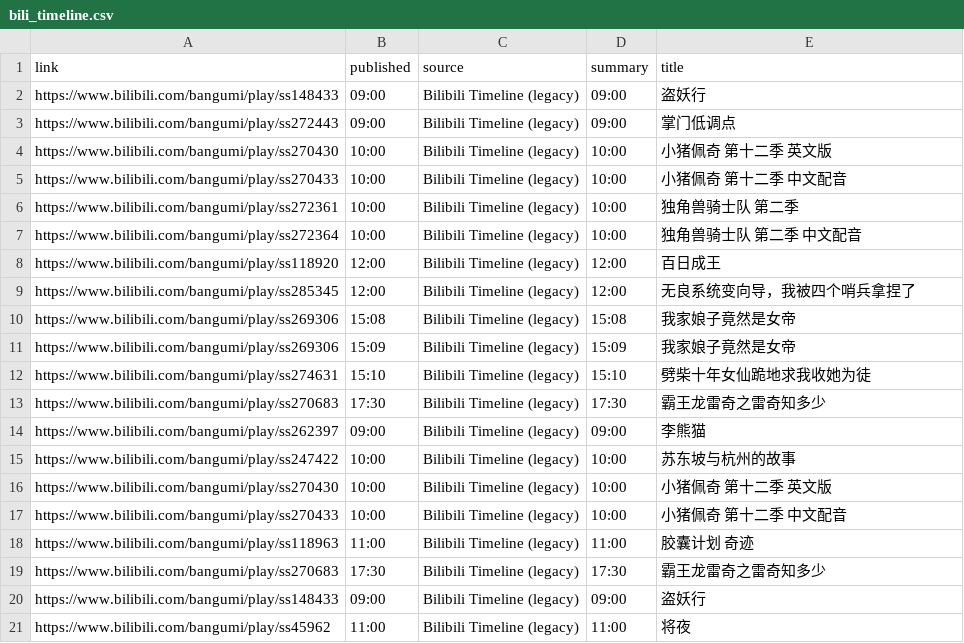
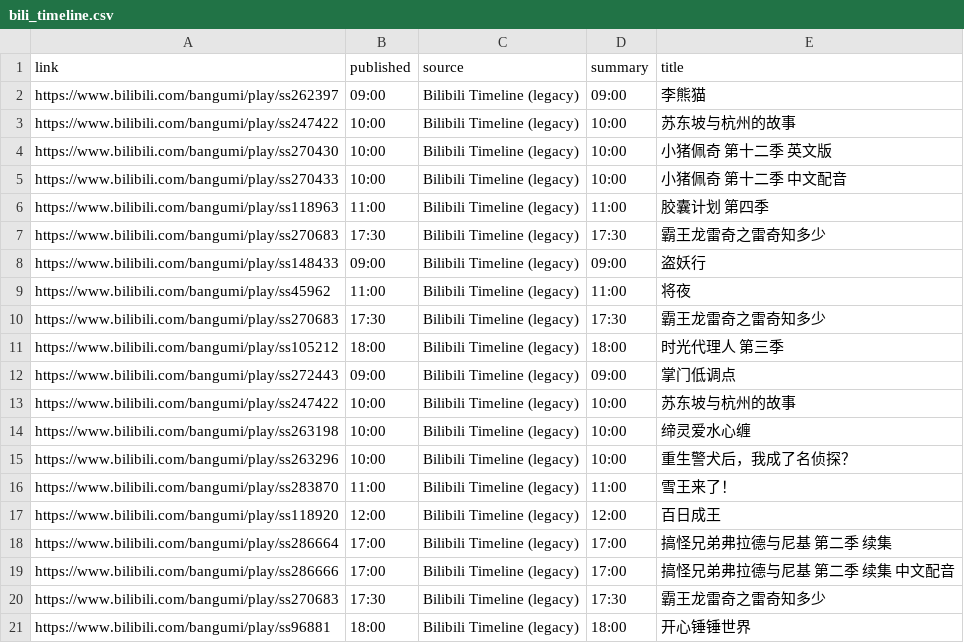
Before and after one commit to BennetttChen/Python-crawl, a CSV file: output/bili_timeline.csv, drawn as a sheet.

```diff
--- a/output/bili_timeline.csv
+++ b/output/bili_timeline.csv
@@ -1,14 +1,2 @@
 link,published,source,summary,title
-https://www.bilibili.com/bangumi/play/ss148433,09:00,Bilibili Timeline (legacy),09:00,盗妖行
-https://www.bilibili.com/bangumi/play/ss272443,09:00,Bilibili Timeline (legacy),09:00,掌门低调点
-https://www.bilibili.com/bangumi/play/ss270430,10:00,Bilibili Timeline (legacy),10:00,小猪佩奇 第十二季 英文版
-https://www.bilibili.com/bangumi/play/ss270433,10:00,Bilibili Timeline (legacy),10:00,小猪佩奇 第十二季 中文配音
-https://www.bilibili.com/bangumi/play/ss272361,10:00,Bilibili Timeline (legacy),10:00,独角兽骑士队 第二季
-https://www.bilibili.com/bangumi/play/ss272364,10:00,Bilibili Timeline (legacy),10:00,独角兽骑士队 第二季 中文配音
-https://www.bilibili.com/bangumi/play/ss118920,12:00,Bilibili Timeline (legacy),12:00,百日成王
-https://www.bilibili.com/bangumi/play/ss285345,12:00,Bilibili Timeline (legacy),12:00,无良系统变向导，我被四个哨兵拿捏了
-https://www.bilibili.com/bangumi/play/ss269306,15:08,Bilibili Timeline (legacy),15:08,我家娘子竟然是女帝
-https://www.bilibili.com/bangumi/play/ss269306,15:09,Bilibili Timeline (legacy),15:09,我家娘子竟然是女帝
-https://www.bilibili.com/bangumi/play/ss274631,15:10,Bilibili Timeline (legacy),15:10,劈柴十年女仙跪地求我收她为徒
-https://www.bilibili.com/bangumi/play/ss270683,17:30,Bilibili Timeline (legacy),17:30,霸王龙雷奇之雷奇知多少
 https://www.bilibili.com/bangumi/play/ss262397,09:00,Bilibili Timeline (legacy),09:00,李熊猫
@@ -17,3 +5,3 @@ https://www.bilibili.com/bangumi/play/ss270430,10:00,Bilibili Timeline (legacy),
 https://www.bilibili.com/bangumi/play/ss270433,10:00,Bilibili Timeline (legacy),10:00,小猪佩奇 第十二季 中文配音
-https://www.bilibili.com/bangumi/play/ss118963,11:00,Bilibili Timeline (legacy),11:00,胶囊计划 奇迹
+https://www.bilibili.com/bangumi/play/ss118963,11:00,Bilibili Timeline (legacy),11:00,胶囊计划 第四季
 https://www.bilibili.com/bangumi/play/ss270683,17:30,Bilibili Timeline (legacy),17:30,霸王龙雷奇之雷奇知多少
@@ -21 +9,13 @@ https://www.bilibili.com/bangumi/play/ss148433,09:00,Bilibili Timeline (legacy),
 https://www.bilibili.com/bangumi/play/ss45962,11:00,Bilibili Timeline (legacy),11:00,将夜
+https://www.bilibili.com/bangumi/play/ss270683,17:30,Bilibili Timeline (legacy),17:30,霸王龙雷奇之雷奇知多少
+https://www.bilibili.com/bangumi/play/ss105212,18:00,Bilibili Timeline (legacy),18:00,时光代理人 第三季
+https://www.bilibili.com/bangumi/play/ss272443,09:00,Bilibili Timeline (legacy),09:00,掌门低调点
+https://www.bilibili.com/bangumi/play/ss247422,10:00,Bilibili Timeline (legacy),10:00,苏东坡与杭州的故事
+https://www.bilibili.com/bangumi/play/ss263198,10:00,Bilibili Timeline (legacy),10:00,缔灵爱水心缠
+https://www.bilibili.com/bangumi/play/ss263296,10:00,Bilibili Timeline (legacy),10:00,重生警犬后，我成了名侦探？
+https://www.bilibili.com/bangumi/play/ss283870,11:00,Bilibili Timeline (legacy),11:00,雪王来了！
+https://www.bilibili.com/bangumi/play/ss118920,12:00,Bilibili Timeline (legacy),12:00,百日成王
+https://www.bilibili.com/bangumi/play/ss286664,17:00,Bilibili Timeline (legacy),17:00,搞怪兄弟弗拉德与尼基 第二季 续集
+https://www.bilibili.com/bangumi/play/ss286666,17:00,Bilibili Timeline (legacy),17:00,搞怪兄弟弗拉德与尼基 第二季 续集 中文配音
+https://www.bilibili.com/bangumi/play/ss270683,17:30,Bilibili Timeline (legacy),17:30,霸王龙雷奇之雷奇知多少
+https://www.bilibili.com/bangumi/play/ss96881,18:00,Bilibili Timeline (legacy),18:00,开心锤锤世界
```
Also changed, not shown: output/steam_news.csv, 4 other files.
